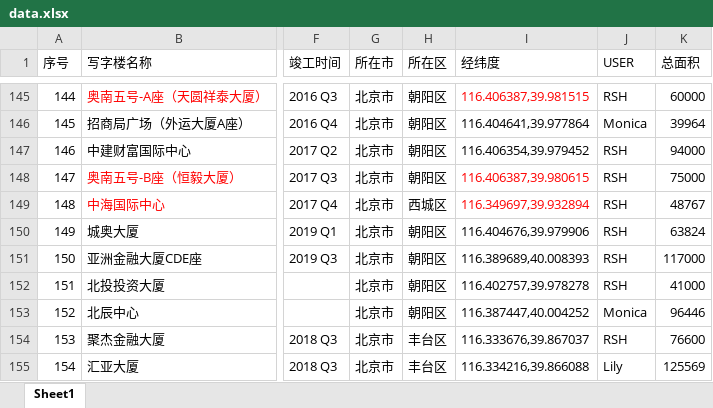
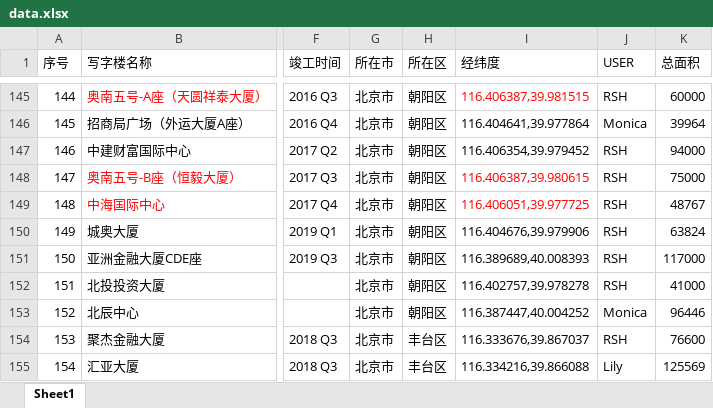
Before and after one commit to wateryh2004-beep/office-map, an Excel workbook: data.xlsx, sheet Sheet1, drawn as a sheet; only a part is shown, gaps mark what is left out; values as stored, in another font and other column widths than the file's, no borders; the diff names each change by its address in the sheet, - before the commit and + after, or states it on an @@ line.

Commit message:
feat: Admin 王五 updated data.xlsx

```diff
--- a/data.xlsx (sheet Sheet1)
+++ b/data.xlsx (sheet Sheet1)
-H149 (所在区): 西城区
+H149 (所在区): 朝阳区
-I149 (经纬度): 116.349697,39.932894
+I149 (经纬度): 116.406051,39.977725
```
